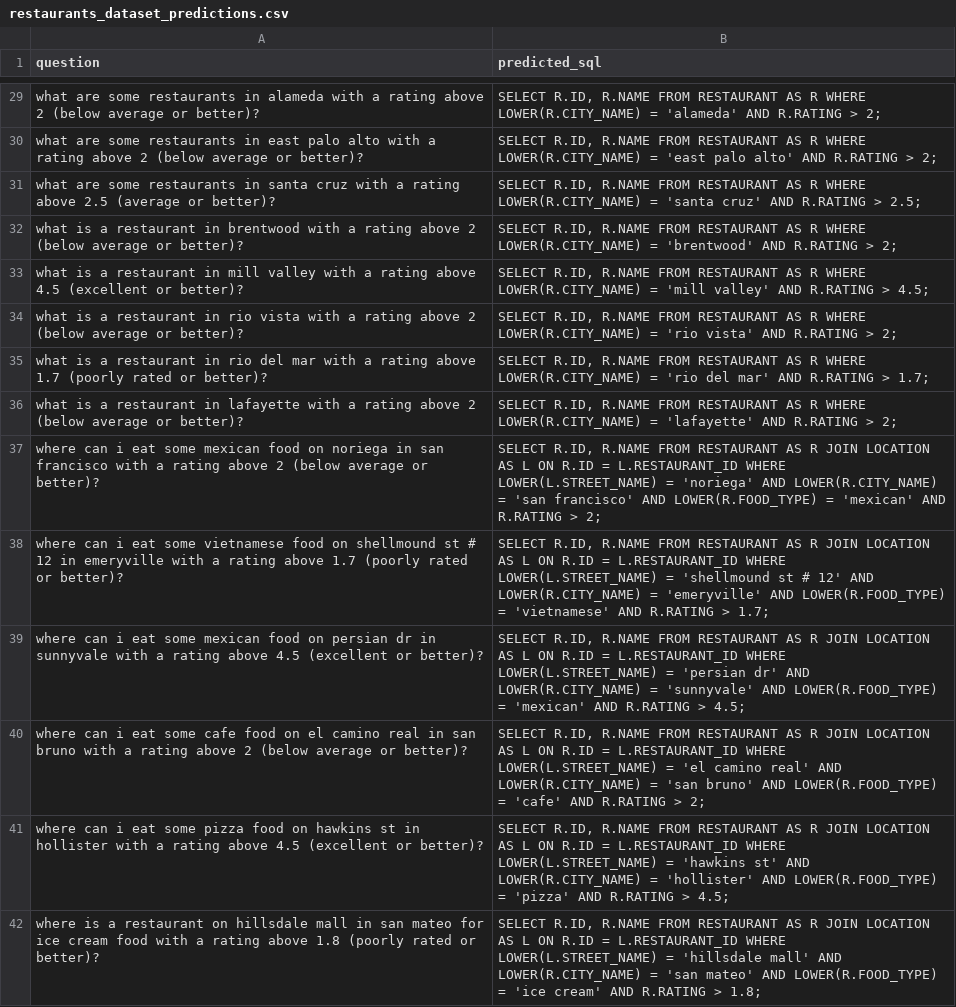
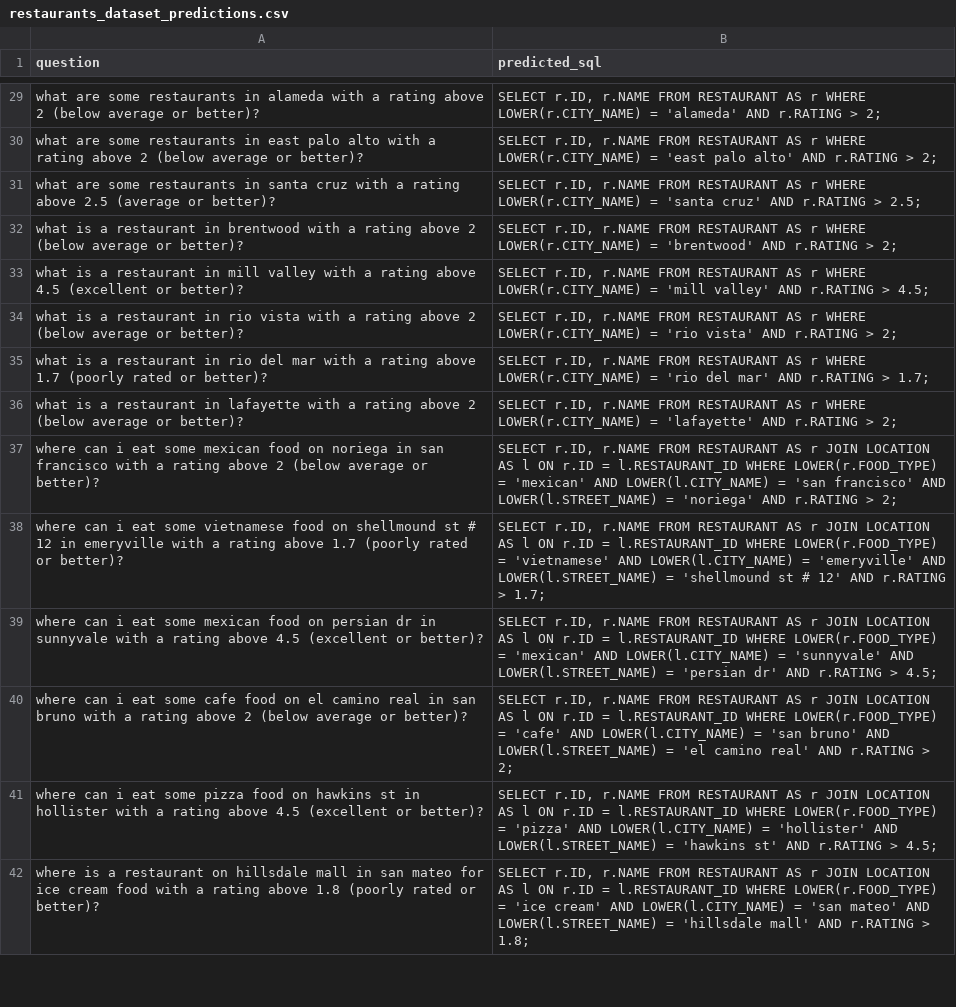
Before and after one commit to MDemovic/AI4SE_Labs_2026, a CSV file: Week_03_Prompting/Assignments/Task_2/SCOPE/restaurants_dataset_predictions.csv, drawn as a sheet; only a part is shown, gaps mark what is left out; the diff covers the shown part only; the diff names each change by its address in the sheet, - before the commit and + after, or states it on an @@ line.

```diff
--- a/Week_03_Prompting/Assignments/Task_2/SCOPE/restaurants_dataset_predictions.csv
+++ b/Week_03_Prompting/Assignments/Task_2/SCOPE/restaurants_dataset_predictions.csv
-B29 (predicted_sql): SELECT R.ID, R.NAME FROM RESTAURANT AS R WHERE LOWER(R.CITY_NAME) = 'alameda' AND R.RATING > 2;
+B29 (predicted_sql): SELECT r.ID, r.NAME FROM RESTAURANT AS r WHERE LOWER(r.CITY_NAME) = 'alameda' AND r.RATING > 2;
-B30 (predicted_sql): SELECT R.ID, R.NAME FROM RESTAURANT AS R WHERE LOWER(R.CITY_NAME) = 'east palo alto' AND R.RATING > 2;
+B30 (predicted_sql): SELECT r.ID, r.NAME FROM RESTAURANT AS r WHERE LOWER(r.CITY_NAME) = 'east palo alto' AND r.RATING > 2;
-B31 (predicted_sql): SELECT R.ID, R.NAME FROM RESTAURANT AS R WHERE LOWER(R.CITY_NAME) = 'santa cruz' AND R.RATING > 2.5;
+B31 (predicted_sql): SELECT r.ID, r.NAME FROM RESTAURANT AS r WHERE LOWER(r.CITY_NAME) = 'santa cruz' AND r.RATING > 2.5;
-B32 (predicted_sql): SELECT R.ID, R.NAME FROM RESTAURANT AS R WHERE LOWER(R.CITY_NAME) = 'brentwood' AND R.RATING > 2;
+B32 (predicted_sql): SELECT r.ID, r.NAME FROM RESTAURANT AS r WHERE LOWER(r.CITY_NAME) = 'brentwood' AND r.RATING > 2;
-B33 (predicted_sql): SELECT R.ID, R.NAME FROM RESTAURANT AS R WHERE LOWER(R.CITY_NAME) = 'mill valley' AND R.RATING > 4.5;
+B33 (predicted_sql): SELECT r.ID, r.NAME FROM RESTAURANT AS r WHERE LOWER(r.CITY_NAME) = 'mill valley' AND r.RATING > 4.5;
-B34 (predicted_sql): SELECT R.ID, R.NAME FROM RESTAURANT AS R WHERE LOWER(R.CITY_NAME) = 'rio vista' AND R.RATING > 2;
+B34 (predicted_sql): SELECT r.ID, r.NAME FROM RESTAURANT AS r WHERE LOWER(r.CITY_NAME) = 'rio vista' AND r.RATING > 2;
-B35 (predicted_sql): SELECT R.ID, R.NAME FROM RESTAURANT AS R WHERE LOWER(R.CITY_NAME) = 'rio del mar' AND R.RATING > 1.7;
+B35 (predicted_sql): SELECT r.ID, r.NAME FROM RESTAURANT AS r WHERE LOWER(r.CITY_NAME) = 'rio del mar' AND r.RATING > 1.7;
-B36 (predicted_sql): SELECT R.ID, R.NAME FROM RESTAURANT AS R WHERE LOWER(R.CITY_NAME) = 'lafayette' AND R.RATING > 2;
+B36 (predicted_sql): SELECT r.ID, r.NAME FROM RESTAURANT AS r WHERE LOWER(r.CITY_NAME) = 'lafayette' AND r.RATING > 2;
-B37 (predicted_sql): SELECT R.ID, R.NAME FROM RESTAURANT AS R JOIN LOCATION AS L ON R.ID = L.RESTAURANT_ID WHERE LOWER(L.STREET_NAME) = 'noriega' AND LOWER(R.CITY_NAME) = 'san francisco' AND LOWER(R.FOOD_TYPE) = 'mexican' AND R.RATING > 2;
+B37 (predicted_sql): SELECT r.ID, r.NAME FROM RESTAURANT AS r JOIN LOCATION AS l ON r.ID = l.RESTAURANT_ID WHERE LOWER(r.FOOD_TYPE) = 'mexican' AND LOWER(l.CITY_NAME) = 'san francisco' AND LOWER(l.STREET_NAME) = 'noriega' AND r.RATING > 2;
-B38 (predicted_sql): SELECT R.ID, R.NAME FROM RESTAURANT AS R JOIN LOCATION AS L ON R.ID = L.RESTAURANT_ID WHERE LOWER(L.STREET_NAME) = 'shellmound st # 12' AND LOWER(R.CITY_NAME) = 'emeryville' AND LOWER(R.FOOD_TYPE) = 'vietnamese' AND R.RATING > 1.7;
+B38 (predicted_sql): SELECT r.ID, r.NAME FROM RESTAURANT AS r JOIN LOCATION AS l ON r.ID = l.RESTAURANT_ID WHERE LOWER(r.FOOD_TYPE) = 'vietnamese' AND LOWER(l.CITY_NAME) = 'emeryville' AND LOWER(l.STREET_NAME) = 'shellmound st # 12' AND r.RATING > 1.7;
-B39 (predicted_sql): SELECT R.ID, R.NAME FROM RESTAURANT AS R JOIN LOCATION AS L ON R.ID = L.RESTAURANT_ID WHERE LOWER(L.STREET_NAME) = 'persian dr' AND LOWER(R.CITY_NAME) = 'sunnyvale' AND LOWER(R.FOOD_TYPE) = 'mexican' AND R.RATING > 4.5;
+B39 (predicted_sql): SELECT r.ID, r.NAME FROM RESTAURANT AS r JOIN LOCATION AS l ON r.ID = l.RESTAURANT_ID WHERE LOWER(r.FOOD_TYPE) = 'mexican' AND LOWER(l.CITY_NAME) = 'sunnyvale' AND LOWER(l.STREET_NAME) = 'persian dr' AND r.RATING > 4.5;
-B40 (predicted_sql): SELECT R.ID, R.NAME FROM RESTAURANT AS R JOIN LOCATION AS L ON R.ID = L.RESTAURANT_ID WHERE LOWER(L.STREET_NAME) = 'el camino real' AND LOWER(R.CITY_NAME) = 'san bruno' AND LOWER(R.FOOD_TYPE) = 'cafe' AND R.RATING > 2;
+B40 (predicted_sql): SELECT r.ID, r.NAME FROM RESTAURANT AS r JOIN LOCATION AS l ON r.ID = l.RESTAURANT_ID WHERE LOWER(r.FOOD_TYPE) = 'cafe' AND LOWER(l.CITY_NAME) = 'san bruno' AND LOWER(l.STREET_NAME) = 'el camino real' AND r.RATING > 2;
-B41 (predicted_sql): SELECT R.ID, R.NAME FROM RESTAURANT AS R JOIN LOCATION AS L ON R.ID = L.RESTAURANT_ID WHERE LOWER(L.STREET_NAME) = 'hawkins st' AND LOWER(R.CITY_NAME) = 'hollister' AND LOWER(R.FOOD_TYPE) = 'pizza' AND R.RATING > 4.5;
+B41 (predicted_sql): SELECT r.ID, r.NAME FROM RESTAURANT AS r JOIN LOCATION AS l ON r.ID = l.RESTAURANT_ID WHERE LOWER(r.FOOD_TYPE) = 'pizza' AND LOWER(l.CITY_NAME) = 'hollister' AND LOWER(l.STREET_NAME) = 'hawkins st' AND r.RATING > 4.5;
-B42 (predicted_sql): SELECT R.ID, R.NAME FROM RESTAURANT AS R JOIN LOCATION AS L ON R.ID = L.RESTAURANT_ID WHERE LOWER(L.STREET_NAME) = 'hillsdale mall' AND LOWER(R.CITY_NAME) = 'san mateo' AND LOWER(R.FOOD_TYPE) = 'ice cream' AND R.RATING > 1.8;
+B42 (predicted_sql): SELECT r.ID, r.NAME FROM RESTAURANT AS r JOIN LOCATION AS l ON r.ID = l.RESTAURANT_ID WHERE LOWER(r.FOOD_TYPE) = 'ice cream' AND LOWER(l.CITY_NAME) = 'san mateo' AND LOWER(l.STREET_NAME) = 'hillsdale mall' AND r.RATING > 1.8;
```
Also changed, not shown: 140 edited cells elsewhere in this file, Week_03_Prompting/Assignments/Task_2/ICIO/restaurants_dataset_predictions.csv, Week_03_Prompting/Assignments/Task_2/REACT/restaurants_dataset_predictions.csv, 8 other files.
